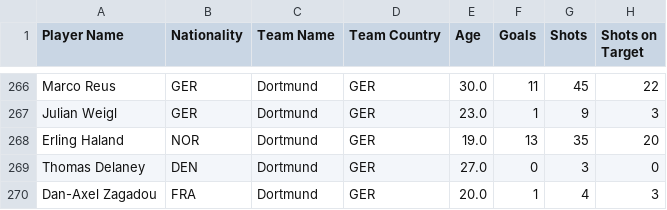
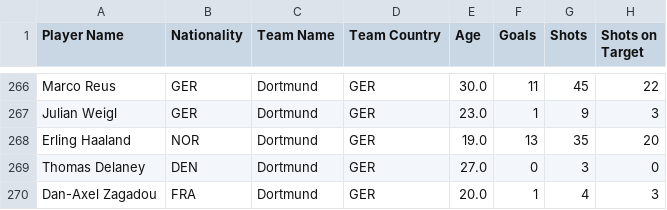
Before and after one commit to RohanJaisimha/Football_Similarities, a CSV file: Data/Top5Leagues_2019-2020.csv, drawn as a sheet; only a part is shown, gaps mark what is left out; the diff names each change by its address in the sheet, - before the commit and + after, or states it on an @@ line.

Commit message:
Update data

```diff
--- a/Data/Top5Leagues_2019-2020.csv
+++ b/Data/Top5Leagues_2019-2020.csv
-A268 (Player Name): Erling Haland
+A268 (Player Name): Erling Haaland
```
Also changed, not shown: 2 other files.
